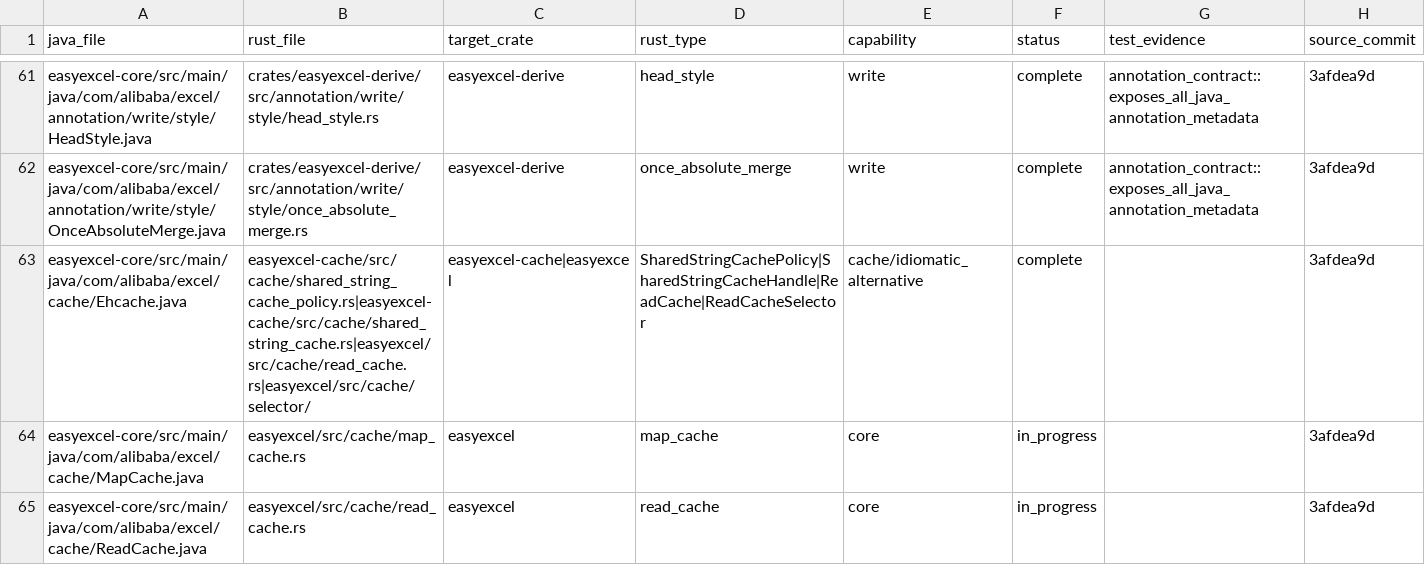
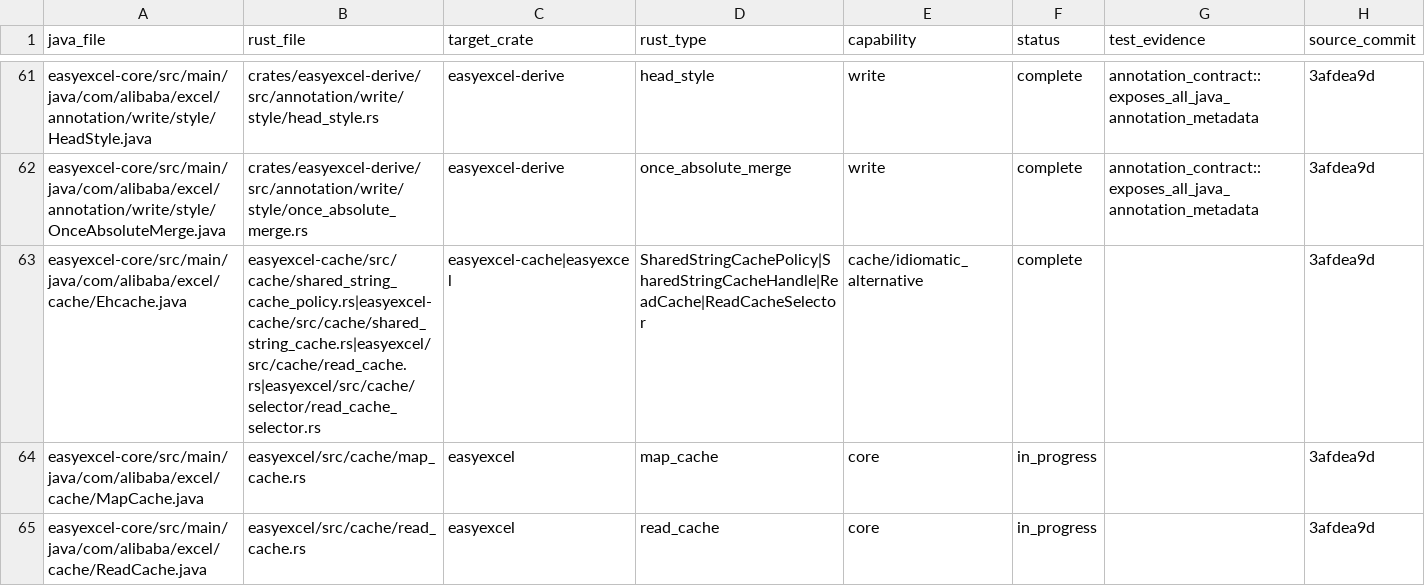
Before and after one commit to easy-4-rust/easyexcel-rust, a CSV file: docs/data/migration/file-map.csv, drawn as a sheet; only a part is shown, gaps mark what is left out.

Commit message:
fix(xtask): migration-audit 支持 | 多承载候选与 engine crate 逻辑前缀
Ehcache.java 行在 cache 重构（bb3240c）后 rust 字段为 4 候选 | 串：
rust_target_exists 把整串当路径 is_file 且不识别 easyexcel-cache/ 前缀
（只处理 legacy easyexcel/src/）→ 恒报 1 个 missing，xtask 测试
spawn_binary::xtask_migration_audit_strict_accepts_flag_alias 失败。
由 v0.1.4 发布流水线 cargo test 首次暴露。

修复：
- rust_target_exists 拆 | 候选，全部存在才算落地（AND，多承载语义）；
  候选不带 crates/ 前缀时自动补 crates/（easyexcel/src 与
  easyexcel-cache/src 两种历史逻辑路径统一识别）
- file-map Ehcache 行第 4 候选 easyexcel/src/cache/selector/（目录）
  → selector/read_cache_selector.rs（文件，is_file 才可判定）

```diff
--- a/docs/data/migration/file-map.csv
+++ b/docs/data/migration/file-map.csv
@@ -62,3 +62,3 @@ easyexcel-core/src/main/java/com/alibaba/excel/annotation/write/style/HeadStyle.
 easyexcel-core/src/main/java/com/alibaba/excel/annotation/write/style/OnceAbsoluteMerge.java,crates/easyexcel-derive/src/annotation/write/style/once_absolute_merge.rs,easyexcel-derive,once_absolute_merge,write,complete,annotation_contract::exposes_all_java_annotation_metadata,3afdea9d
-easyexcel-core/src/main/java/com/alibaba/excel/cache/Ehcache.java,easyexcel-cache/src/cache/shared_string_cache_policy.rs|easyexcel-cache/src/cache/shared_string_cache.rs|easyexcel/src/cache/read_cache.rs|easyexcel/src/cache/selector/,easyexcel-cache|easyexcel,SharedStringCachePolicy|SharedStringCacheHandle|ReadCache|ReadCacheSelector,cache/idiomatic_alternative,complete,,3afdea9d
+easyexcel-core/src/main/java/com/alibaba/excel/cache/Ehcache.java,easyexcel-cache/src/cache/shared_string_cache_policy.rs|easyexcel-cache/src/cache/shared_string_cache.rs|easyexcel/src/cache/read_cache.rs|easyexcel/src/cache/selector/read_cache_selector.rs,easyexcel-cache|easyexcel,SharedStringCachePolicy|SharedStringCacheHandle|ReadCache|ReadCacheSelector,cache/idiomatic_alternative,complete,,3afdea9d
 easyexcel-core/src/main/java/com/alibaba/excel/cache/MapCache.java,easyexcel/src/cache/map_cache.rs,easyexcel,map_cache,core,in_progress,,3afdea9d
```
Also changed, not shown: 1 other file.
